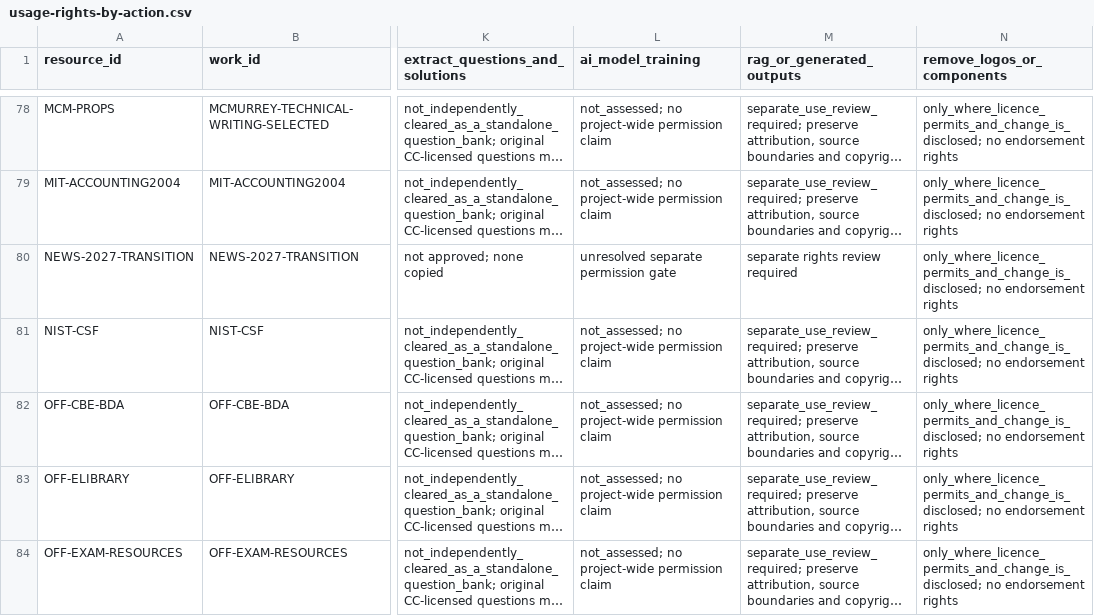
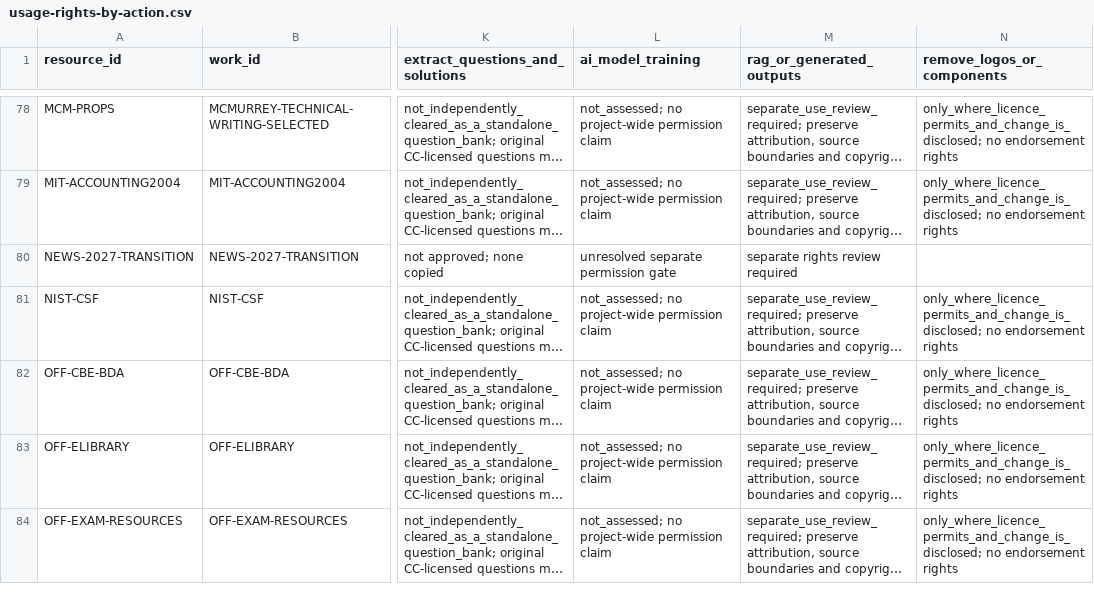
Before and after one commit to StudyMate-N/Certiprep, a CSV file: research-library/kenya-cpa/session-2026-11-01/rights/usage-rights-by-action.csv, drawn as a sheet; only a part is shown, gaps mark what is left out; long unchanged cells end in …; the diff covers the shown part only; the diff names each change by its address in the sheet, - before the commit and + after, or states it on an @@ line.

Commit message:
CPA: reconcile 252 canonical source-specific rights and action decisions

```diff
--- a/research-library/kenya-cpa/session-2026-11-01/rights/usage-rights-by-action.csv
+++ b/research-library/kenya-cpa/session-2026-11-01/rights/usage-rights-by-action.csv
-N80 (remove_logos_or_components): only_where_licence_permits_and_change_is_disclosed; no endorsement rights
+N80 (remove_logos_or_components): (empty)
```
Also changed, not shown: 3 added rows and 2 edited cells elsewhere in this file.
